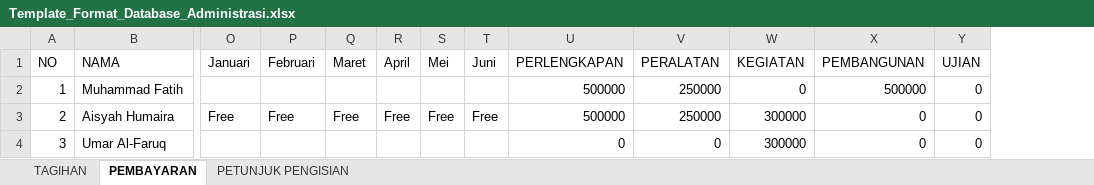
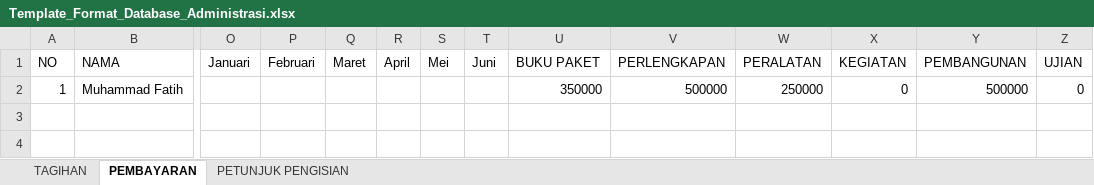
Before and after one commit to administrasialquraniyyah/Rekap-Harian, an Excel workbook: public/Template_Format_Database_Administrasi.xlsx, sheet PEMBAYARAN, drawn as a sheet; only a part is shown, gaps mark what is left out; values as stored, in another font and other column widths than the file's, no borders; removed rows and columns are numbered as before the commit, all else as after; rows hold the shown columns only; the diff names each change by its address in the sheet, - before the commit and + after, or states it on an @@ line.

Commit message:
fix: pisahkan penuh uang peralatan dan buku paket baik tagihan, pembayaran, template excel, maupun dashboard

```diff
--- a/public/Template_Format_Database_Administrasi.xlsx (sheet PEMBAYARAN)
+++ b/public/Template_Format_Database_Administrasi.xlsx (sheet PEMBAYARAN)
+column U (BUKU PAKET), row 2: 350000
-row 3: 2 | Aisyah Humaira | Free | Free | Free | Free | Free | Free | 500000 | 250000 | 300000 | 0 | 0
-row 4: 3 | Umar Al-Faruq |  |  |  |  |  |  | 0 | 0 | 300000 | 0 | 0
```
Also changed, not shown: sheet PETUNJUK PENGISIAN, sheet TAGIHAN, 2 other files.
